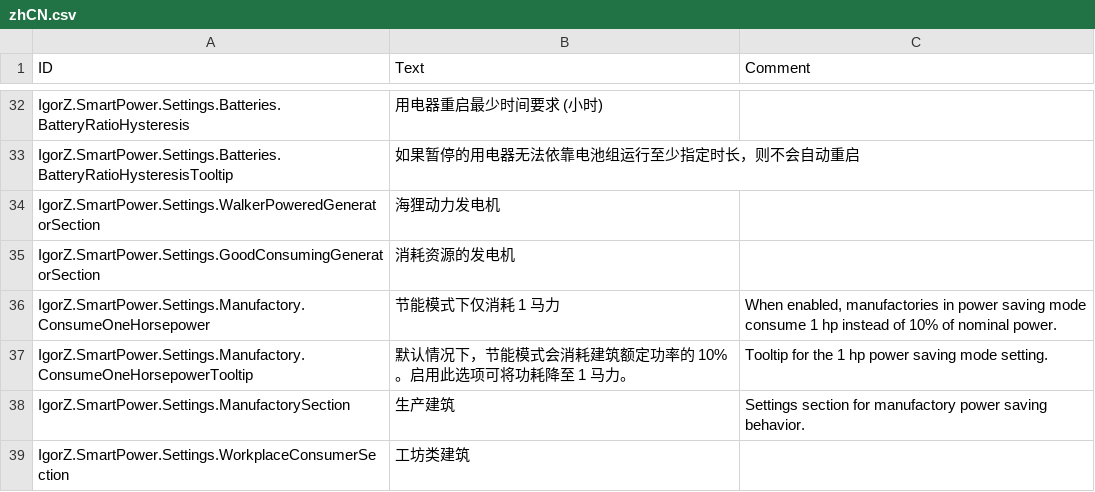
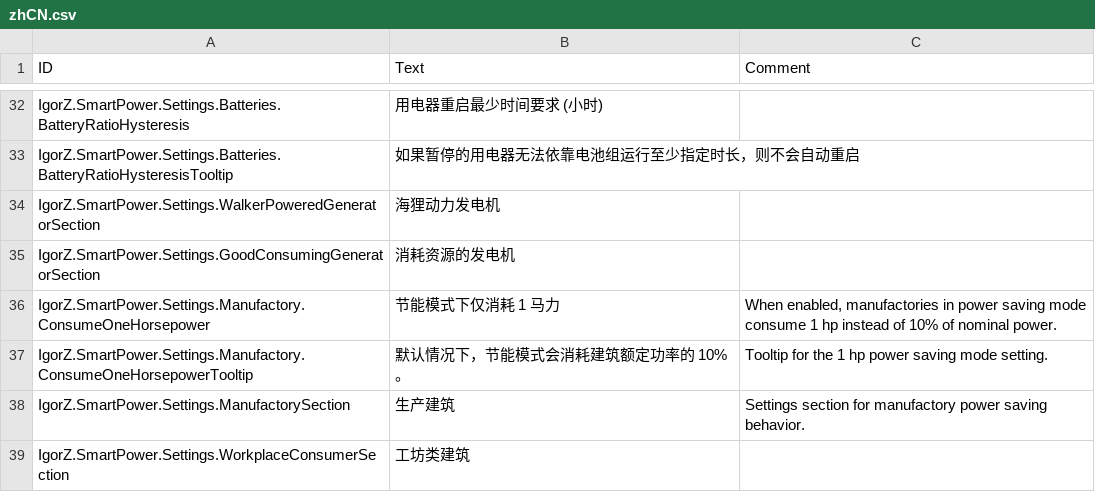
Before and after one commit to ihsoft/TimberbornMods, a CSV file: ModsUnityProject/Assets/Mods/SmartPower/Data/Localizations/zhCN.csv, drawn as a sheet; only a part is shown, gaps mark what is left out.

```diff
--- a/ModsUnityProject/Assets/Mods/SmartPower/Data/Localizations/zhCN.csv
+++ b/ModsUnityProject/Assets/Mods/SmartPower/Data/Localizations/zhCN.csv
@@ -36,3 +36,3 @@ IgorZ.SmartPower.Settings.GoodConsumingGeneratorSection,消耗资源的发电机
 IgorZ.SmartPower.Settings.Manufactory.ConsumeOneHorsepower,"节能模式下仅消耗 1 马力","When enabled, manufactories in power saving mode consume 1 hp instead of 10% of nominal power."
-IgorZ.SmartPower.Settings.Manufactory.ConsumeOneHorsepowerTooltip,"默认情况下，节能模式会消耗建筑额定功率的 10%。启用此选项可将功耗降至 1 马力。","Tooltip for the 1 hp power saving mode setting."
+IgorZ.SmartPower.Settings.Manufactory.ConsumeOneHorsepowerTooltip,"默认情况下，节能模式会消耗建筑额定功率的 10%。","Tooltip for the 1 hp power saving mode setting."
 IgorZ.SmartPower.Settings.ManufactorySection,"生产建筑","Settings section for manufactory power saving behavior."
```
Also changed, not shown: ModsUnityProject/Assets/Mods/SmartPower/Data/Localizations/deDE.csv, ModsUnityProject/Assets/Mods/SmartPower/Data/Localizations/enUS.csv, 2 other files.
